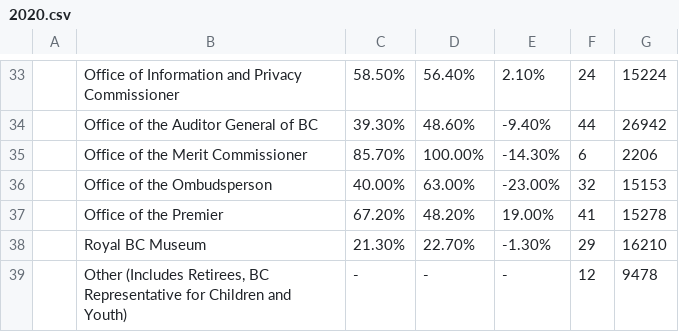
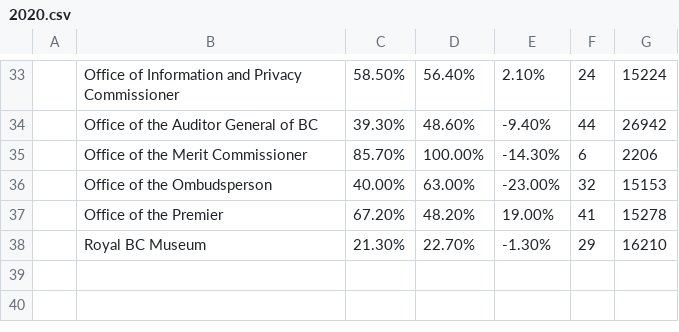
Before and after one commit to bcgov/PECSF, a CSV file: database/seeds/2020.csv, drawn as a sheet; only a part is shown, gaps mark what is left out; the diff names each change by its address in the sheet, - before the commit and + after, or states it on an @@ line.

```diff
--- a/database/seeds/2020.csv
+++ b/database/seeds/2020.csv
-row 39:  | Other (Includes Retirees, BC Representative for Children and Youth) | - | - | - | 12 | 9478
```
Also changed, not shown: database/seeds/2018.csv, database/seeds/2019.csv, 2 other files.
